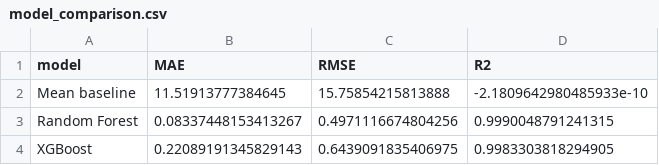
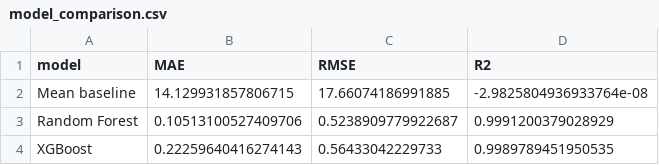
Before and after one commit to Amansoni045/Semester_5_AML_DL, a CSV file: data/GeneratedOutput/04.ModelEvaluation/model_comparison.csv, drawn as a sheet.

Commit message:
refactor: update evaluation outputs and benchmark notebooks

```diff
--- a/data/GeneratedOutput/04.ModelEvaluation/model_comparison.csv
+++ b/data/GeneratedOutput/04.ModelEvaluation/model_comparison.csv
@@ -1,4 +1,4 @@
 model,MAE,RMSE,R2
-Mean baseline,11.51913777384645,15.75854215813888,-2.1809642980485933e-10
-Random Forest,0.08337448153413267,0.4971116674804256,0.9990048791241315
-XGBoost,0.22089191345829143,0.6439091835406975,0.9983303818294905
+Mean baseline,14.129931857806715,17.66074186991885,-2.9825804936933764e-08
+Random Forest,0.10513100527409706,0.5238909779922687,0.9991200379028929
+XGBoost,0.22259640416274143,0.56433042229733,0.9989789451950535
```
Also changed, not shown: 9 other files.
